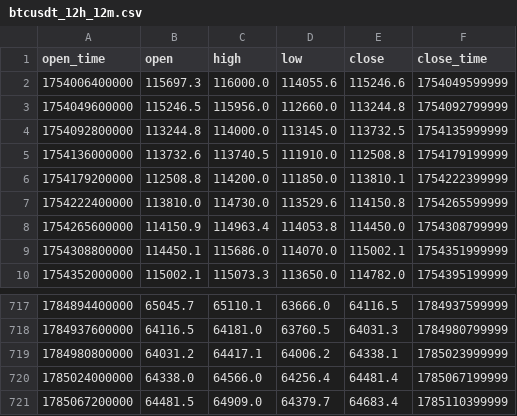
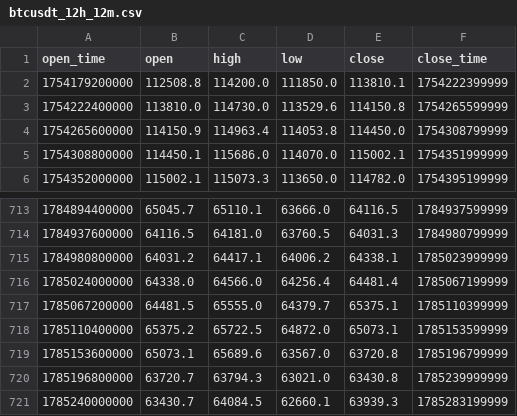
Before and after one commit to sagarjariwala333/trading-bot, a CSV file: tradingbot/data/datasets/btcusdt_12h_12m.csv, drawn as a sheet; only a part is shown, gaps mark what is left out.

```diff
--- a/tradingbot/data/datasets/btcusdt_12h_12m.csv
+++ b/tradingbot/data/datasets/btcusdt_12h_12m.csv
@@ -1,6 +1,2 @@
 open_time,open,high,low,close,close_time
-1754006400000,115697.3,116000.0,114055.6,115246.6,1754049599999
-1754049600000,115246.5,115956.0,112660.0,113244.8,1754092799999
-1754092800000,113244.8,114000.0,113145.0,113732.5,1754135999999
-1754136000000,113732.6,113740.5,111910.0,112508.8,1754179199999
 1754179200000,112508.8,114200.0,111850.0,113810.1,1754222399999
@@ -720,2 +716,6 @@ open_time,open,high,low,close,close_time
 1785024000000,64338.0,64566.0,64256.4,64481.4,1785067199999
-1785067200000,64481.5,64909.0,64379.7,64683.4,1785110399999
+1785067200000,64481.5,65555.0,64379.7,65375.1,1785110399999
+1785110400000,65375.2,65722.5,64872.0,65073.1,1785153599999
+1785153600000,65073.1,65689.6,63567.0,63720.8,1785196799999
+1785196800000,63720.7,63794.3,63021.0,63430.8,1785239999999
+1785240000000,63430.7,64084.5,62660.1,63939.3,1785283199999
```
Also changed, not shown: 20 other files.
